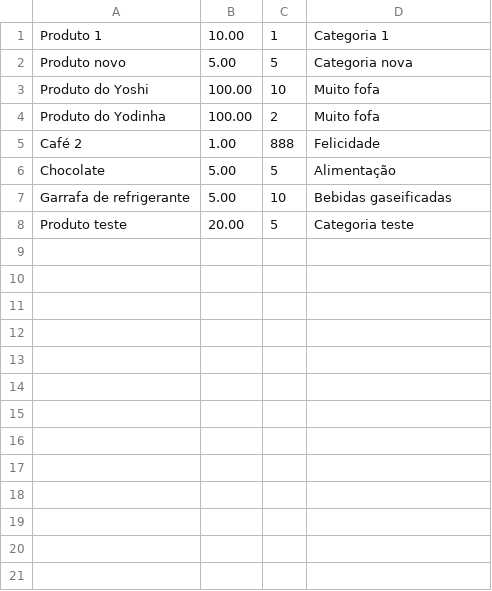
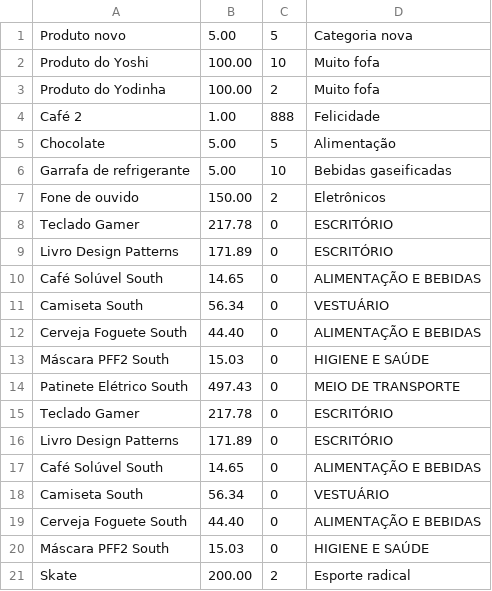
Before and after one commit to LyeneSouza/EstudoJava, a CSV file: produtos.csv, drawn as a sheet.

Commit message:
Excluir produtos e importar mostruário - versão 1

```diff
--- a/produtos.csv
+++ b/produtos.csv
@@ -1,2 +1 @@
-Produto 1,10.00,1,Categoria 1
 Produto novo,5.00,5,Categoria nova
@@ -7,2 +6,16 @@ Chocolate,5.00,5,Alimentação
 Garrafa de refrigerante,5.00,10,Bebidas gaseificadas
-Produto teste,20.00,5,Categoria teste
+Fone de ouvido,150.00,2,Eletrônicos
+Teclado Gamer,217.78,0,ESCRITÓRIO
+Livro Design Patterns,171.89,0,ESCRITÓRIO
+Café Solúvel South,14.65,0,ALIMENTAÇÃO E BEBIDAS
+Camiseta South,56.34,0,VESTUÁRIO
+Cerveja Foguete South,44.40,0,ALIMENTAÇÃO E BEBIDAS
+Máscara PFF2 South,15.03,0,HIGIENE E SAÚDE
+Patinete Elétrico South,497.43,0,MEIO DE TRANSPORTE
+Teclado Gamer,217.78,0,ESCRITÓRIO
+Livro Design Patterns,171.89,0,ESCRITÓRIO
+Café Solúvel South,14.65,0,ALIMENTAÇÃO E BEBIDAS
+Camiseta South,56.34,0,VESTUÁRIO
+Cerveja Foguete South,44.40,0,ALIMENTAÇÃO E BEBIDAS
+Máscara PFF2 South,15.03,0,HIGIENE E SAÚDE
+Skate,200.00,2,Esporte radical
```
Also changed, not shown: 5 other files.
